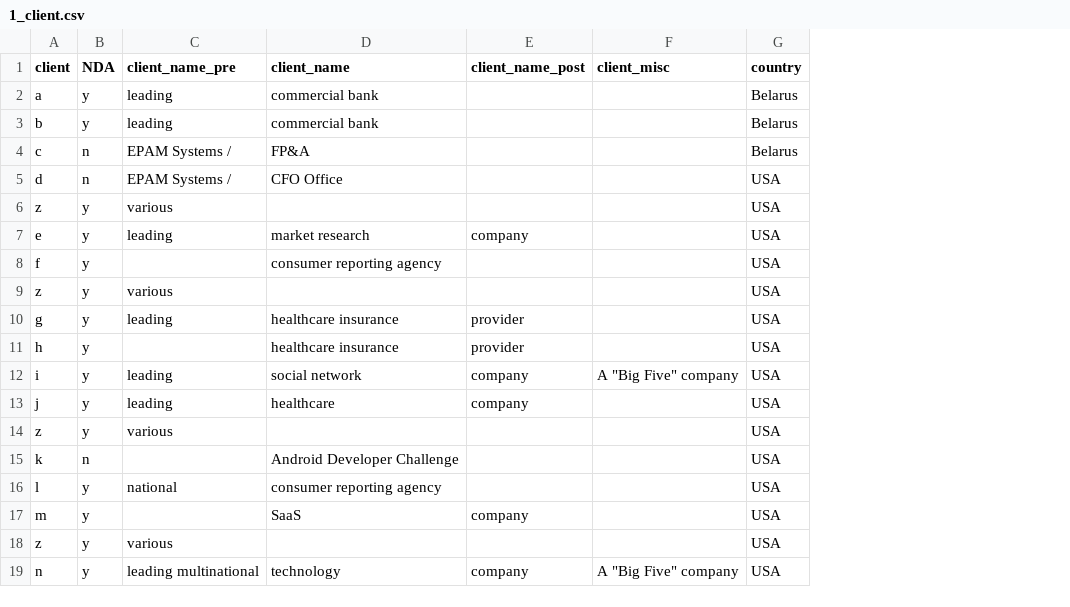
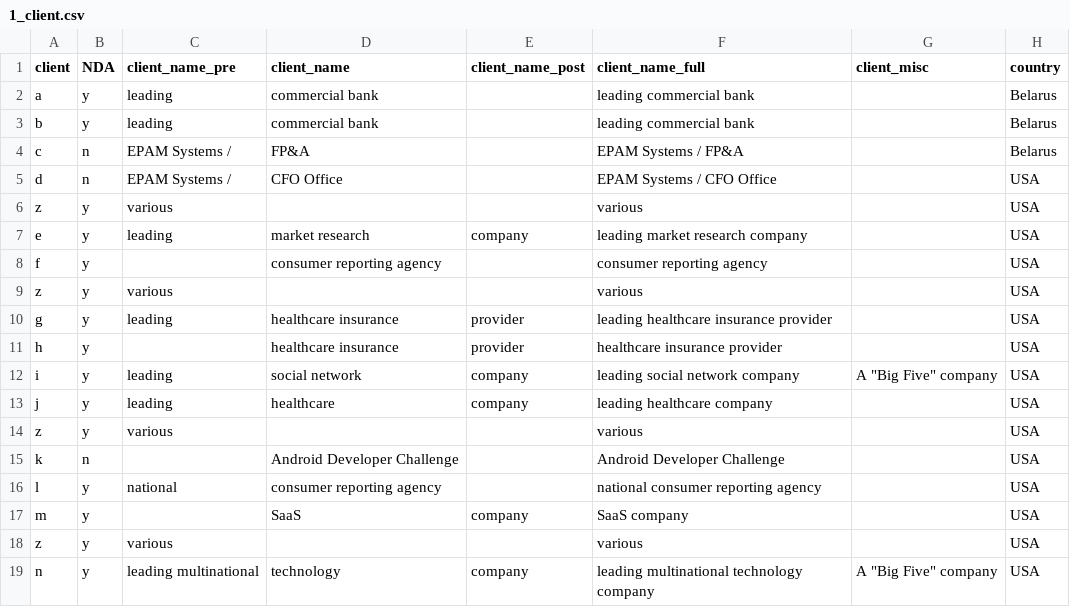
Before and after one commit to half-man-half-potato/cv, a CSV file: 1_client.csv, drawn as a sheet; only a part is shown; the diff names each change by its address in the sheet, - before the commit and + after, or states it on an @@ line.

Commit message:
yo2

```diff
--- a/1_client.csv
+++ b/1_client.csv
+column F (client_name_full), rows 2-19: leading commercial bank | leading commercial bank | EPAM Systems / FP&A | EPAM Systems / CFO Office | various | leading market research company | consumer reporting agency | various | leading healthcare insurance provider | healthcare insurance provider | leading social network company | leading healthcare company | various | Android Developer Challenge | national consumer reporting agency | SaaS company | various | leading multinational technology company
```
